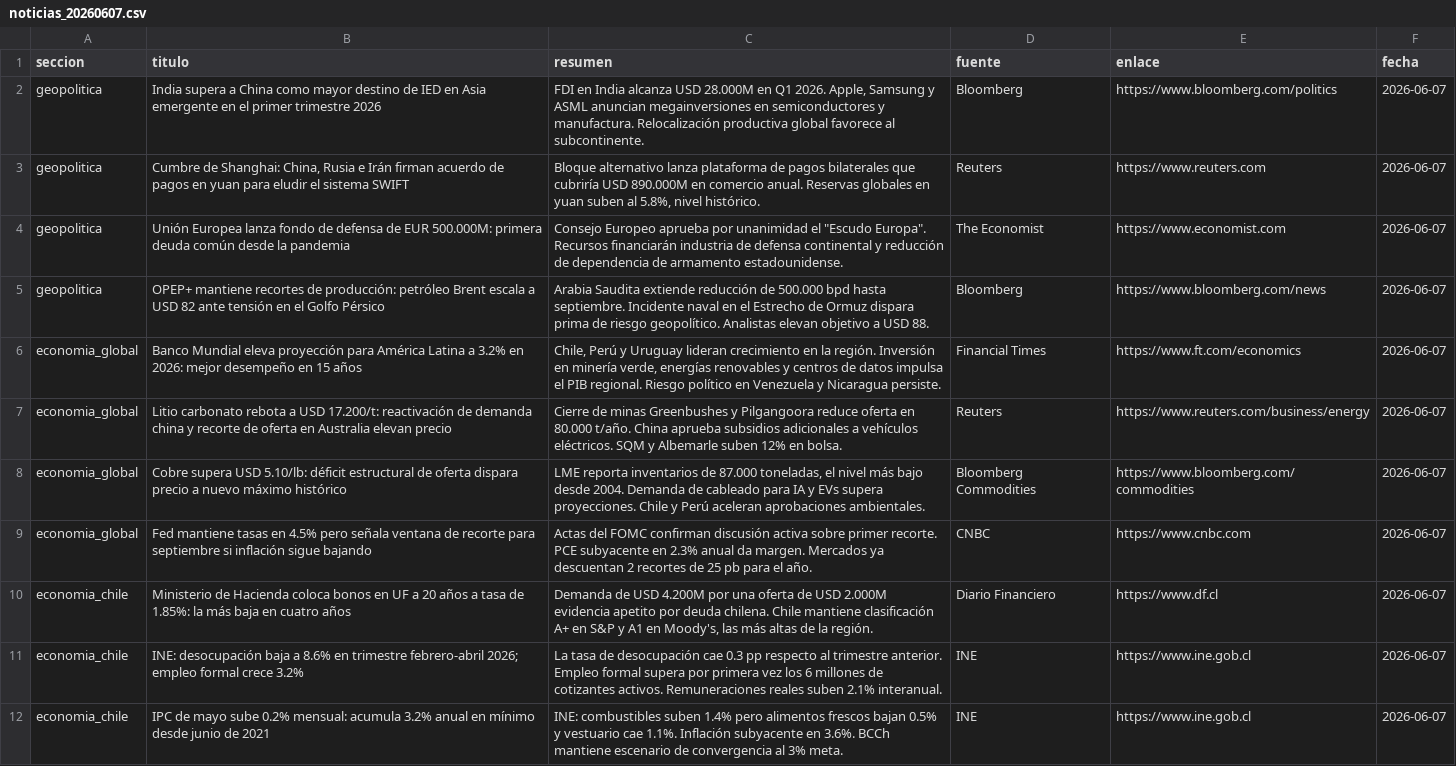
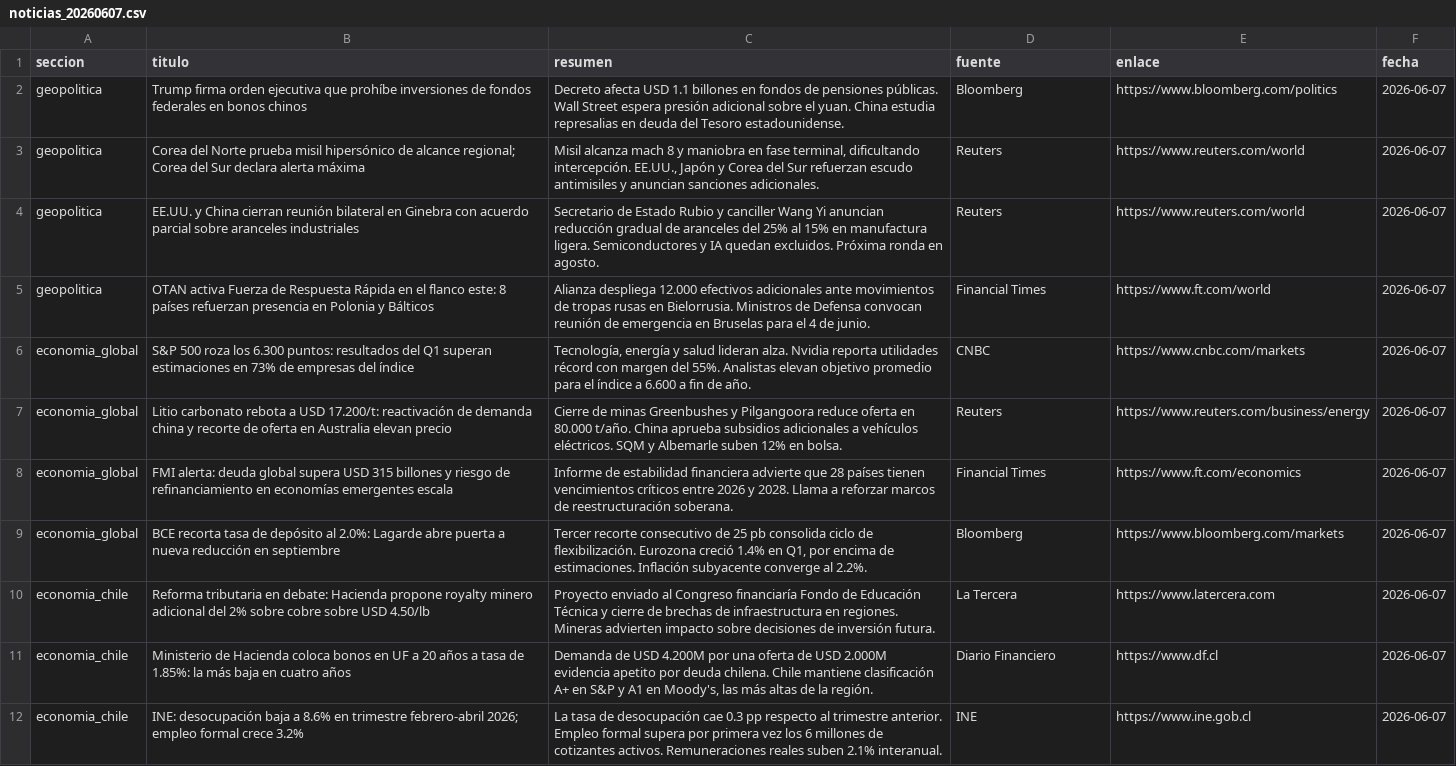
Before and after one commit to erickfranciscohernandez/financiero, a CSV file: noticias_20260607.csv, drawn as a sheet; only a part is shown; the shorter side is filled out with more unchanged rows; the diff covers the shown part only.

```diff
--- a/noticias_20260607.csv
+++ b/noticias_20260607.csv
@@ -1,10 +1,11 @@
 seccion,titulo,resumen,fuente,enlace,fecha
-geopolitica,India supera a China como mayor destino de IED en Asia emergente en el primer trimestre 2026,"FDI en India alcanza USD 28.000M en Q1 2026. Apple, Samsung y ASML anuncian megainversiones en semiconductores y manufactura. Relocalización productiva global favorece al subcontinente.",Bloomberg,https://www.bloomberg.com/politics,2026-06-07
-geopolitica,"Cumbre de Shanghai: China, Rusia e Irán firman acuerdo de pagos en yuan para eludir el sistema SWIFT","Bloque alternativo lanza plataforma de pagos bilaterales que cubriría USD 890.000M en comercio anual. Reservas globales en yuan suben al 5.8%, nivel histórico.",Reuters,https://www.reuters.com,2026-06-07
-geopolitica,Unión Europea lanza fondo de defensa de EUR 500.000M: primera deuda común desde la pandemia,"Consejo Europeo aprueba por unanimidad el ""Escudo Europa"". Recursos financiarán industria de defensa continental y reducción de dependencia de armamento estadounidense.",The Economist,https://www.economist.com,2026-06-07
-geopolitica,OPEP+ mantiene recortes de producción: petróleo Brent escala a USD 82 ante tensión en el Golfo Pérsico,Arabia Saudita extiende reducción de 500.000 bpd hasta septiembre. Incidente naval en el Estrecho de Ormuz dispara prima de riesgo geopolítico. Analistas elevan objetivo a USD 88.,Bloomberg,https://www.bloomberg.com/news,2026-06-07
-economia_global,Banco Mundial eleva proyección para América Latina a 3.2% en 2026: mejor desempeño en 15 años,"Chile, Perú y Uruguay lideran crecimiento en la región. Inversión en minería verde, energías renovables y centros de datos impulsa el PIB regional. Riesgo político en Venezuela y Nicaragua persiste.",Financial Times,https://www.ft.com/economics,2026-06-07
+geopolitica,Trump firma orden ejecutiva que prohíbe inversiones de fondos federales en bonos chinos,Decreto afecta USD 1.1 billones en fondos de pensiones públicas. Wall Street espera presión adicional sobre el yuan. China estudia represalias en deuda del Tesoro estadounidense.,Bloomberg,https://www.bloomberg.com/politics,2026-06-07
+geopolitica,Corea del Norte prueba misil hipersónico de alcance regional; Corea del Sur declara alerta máxima,"Misil alcanza mach 8 y maniobra en fase terminal, dificultando intercepción. EE.UU., Japón y Corea del Sur refuerzan escudo antimisiles y anuncian sanciones adicionales.",Reuters,https://www.reuters.com/world,2026-06-07
+geopolitica,EE.UU. y China cierran reunión bilateral en Ginebra con acuerdo parcial sobre aranceles industriales,Secretario de Estado Rubio y canciller Wang Yi anuncian reducción gradual de aranceles del 25% al 15% en manufactura ligera. Semiconductores y IA quedan excluidos. Próxima ronda en agosto.,Reuters,https://www.reuters.com/world,2026-06-07
+geopolitica,OTAN activa Fuerza de Respuesta Rápida en el flanco este: 8 países refuerzan presencia en Polonia y Bálticos,Alianza despliega 12.000 efectivos adicionales ante movimientos de tropas rusas en Bielorrusia. Ministros de Defensa convocan reunión de emergencia en Bruselas para el 4 de junio.,Financial Times,https://www.ft.com/world,2026-06-07
+economia_global,S&P 500 roza los 6.300 puntos: resultados del Q1 superan estimaciones en 73% de empresas del índice,"Tecnología, energía y salud lideran alza. Nvidia reporta utilidades récord con margen del 55%. Analistas elevan objetivo promedio para el índice a 6.600 a fin de año.",CNBC,https://www.cnbc.com/markets,2026-06-07
 economia_global,Litio carbonato rebota a USD 17.200/t: reactivación de demanda china y recorte de oferta en Australia elevan precio,Cierre de minas Greenbushes y Pilgangoora reduce oferta en 80.000 t/año. China aprueba subsidios adicionales a vehículos eléctricos. SQM y Albemarle suben 12% en bolsa.,Reuters,https://www.reuters.com/business/energy,2026-06-07
-economia_global,Cobre supera USD 5.10/lb: déficit estructural de oferta dispara precio a nuevo máximo histórico,"LME reporta inventarios de 87.000 toneladas, el nivel más bajo desde 2004. Demanda de cableado para IA y EVs supera proyecciones. Chile y Perú aceleran aprobaciones ambientales.",Bloomberg Commodities,https://www.bloomberg.com/commodities,2026-06-07
-economia_global,Fed mantiene tasas en 4.5% pero señala ventana de recorte para septiembre si inflación sigue bajando,Actas del FOMC confirman discusión activa sobre primer recorte. PCE subyacente en 2.3% anual da margen. Mercados ya descuentan 2 recortes de 25 pb para el año.,CNBC,https://www.cnbc.com,2026-06-07
+economia_global,FMI alerta: deuda global supera USD 315 billones y riesgo de refinanciamiento en economías emergentes escala,Informe de estabilidad financiera advierte que 28 países tienen vencimientos críticos entre 2026 y 2028. Llama a reforzar marcos de reestructuración soberana.,Financial Times,https://www.ft.com/economics,2026-06-07
+economia_global,BCE recorta tasa de depósito al 2.0%: Lagarde abre puerta a nueva reducción en septiembre,"Tercer recorte consecutivo de 25 pb consolida ciclo de flexibilización. Eurozona creció 1.4% en Q1, por encima de estimaciones. Inflación subyacente converge al 2.2%.",Bloomberg,https://www.bloomberg.com/markets,2026-06-07
+economia_chile,Reforma tributaria en debate: Hacienda propone royalty minero adicional del 2% sobre cobre sobre USD 4.50/lb,Proyecto enviado al Congreso financiaría Fondo de Educación Técnica y cierre de brechas de infraestructura en regiones. Mineras advierten impacto sobre decisiones de inversión futura.,La Tercera,https://www.latercera.com,2026-06-07
 economia_chile,Ministerio de Hacienda coloca bonos en UF a 20 años a tasa de 1.85%: la más baja en cuatro años,"Demanda de USD 4.200M por una oferta de USD 2.000M evidencia apetito por deuda chilena. Chile mantiene clasificación A+ en S&P y A1 en Moody's, las más altas de la región.",Diario Financiero,https://www.df.cl,2026-06-07
```
Also changed, not shown: 8 added rows, 9 removed rows and 16 edited cells elsewhere in this file, 8 other files.
